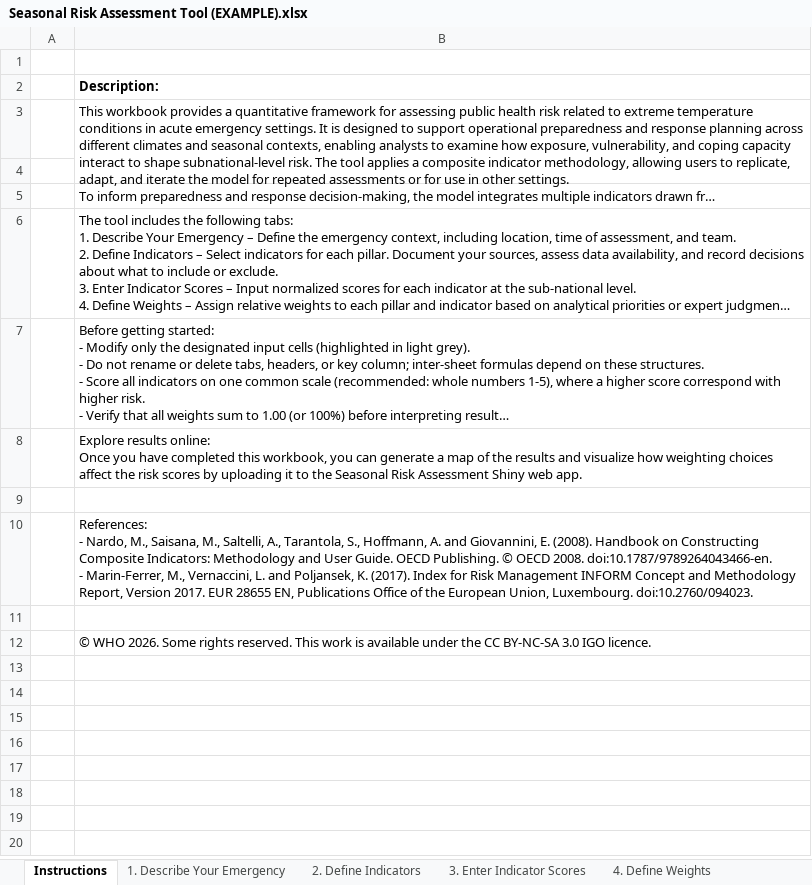
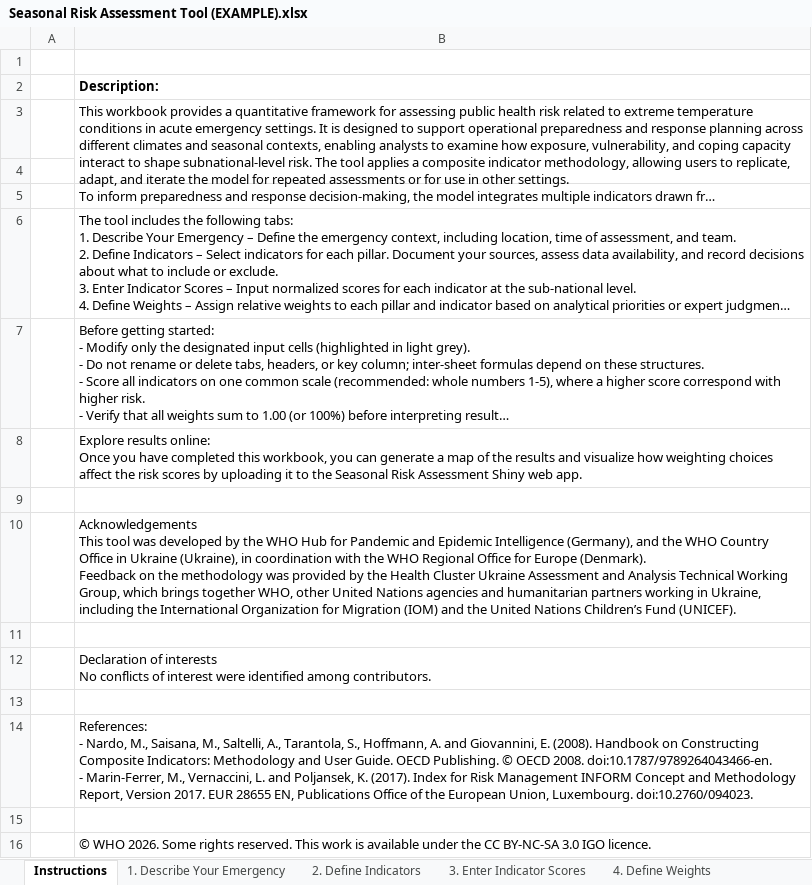
Before and after one commit to WHO-Collaboratory/seasonal-risk-assessment, an Excel workbook: workbook/Seasonal Risk Assessment Tool (EXAMPLE).xlsx, sheet Instructions, drawn as a sheet; long unchanged cells end in …; values as stored, in another font and other column widths than the file's, no borders; charts and pictures not drawn; ↵ is a line break in a cell; the diff names each change by its address in the sheet, - before the commit and + after, or states it on an @@ line.

Commit message:
Add acknowledgements
Refresh the standard and example workbooks. Add contributor acknowledgements and a declaration of interests to the README.

```diff
--- a/workbook/Seasonal Risk Assessment Tool (EXAMPLE).xlsx (sheet Instructions)
+++ b/workbook/Seasonal Risk Assessment Tool (EXAMPLE).xlsx (sheet Instructions)
+row 10:  | Acknowledgements ↵ This tool was developed by the WHO Hub for Pandemic and Epidemic Intelligence (Germany), and the WHO Country Office in Ukraine (Ukraine), in coordination with the WHO Regional Office for Europe (Denmark). ↵ Feedback on the methodology was provided by the Health Cluster Ukraine Assessment and Analysis Technical Working Group, which brings together WHO, other United Nations agencies and humanitarian partners working in Ukraine, including the International Organization for Migration (IOM) and the United Nations Children’s Fund (UNICEF).
+row 11: (empty)
+row 12:  | Declaration of interests ↵ No conflicts of interest were identified among contributors.
+row 13: (empty)
```
Also changed, not shown: workbook/Seasonal Risk Assessment Tool.xlsx, 1 other file.
